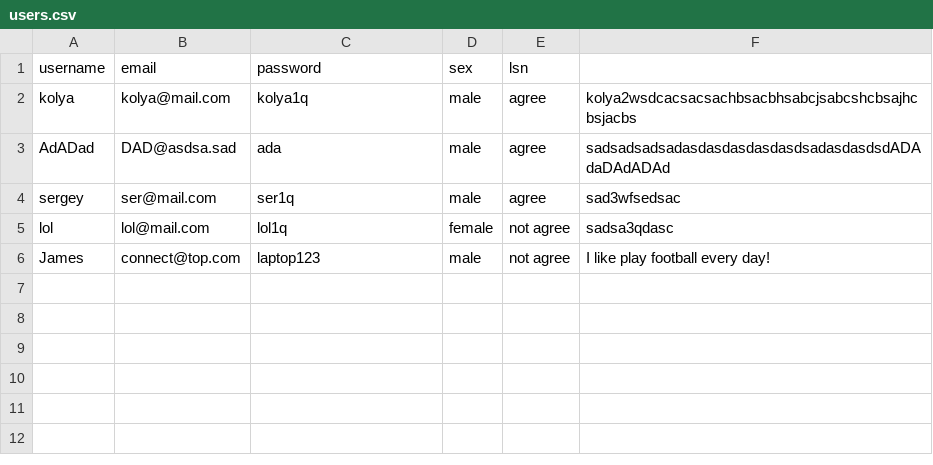
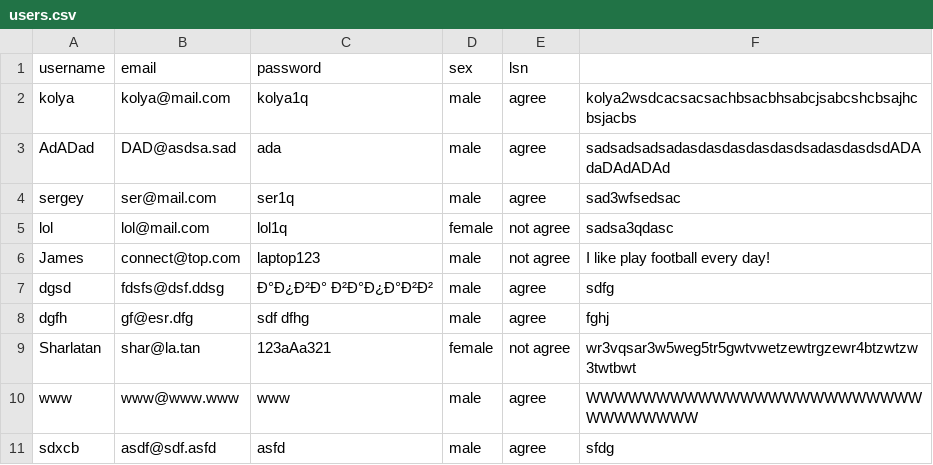
Before and after one commit to Extro5/homework, a CSV file: ProjectServlet/csv/users.csv, drawn as a sheet.

```diff
--- a/ProjectServlet/csv/users.csv
+++ b/ProjectServlet/csv/users.csv
@@ -6 +6,6 @@
 "James","connect@top.com","laptop123","male","not agree","I like play football every day!"
+"dgsd","fdsfs@dsf.ddsg","Ð°Ð¿Ð²Ð° Ð²Ð°Ð¿Ð°Ð²Ð²","male","agree","sdfg"
+"dgfh","gf@esr.dfg","sdf    dfhg","male","agree","fghj"
+"Sharlatan","shar@la.tan","123aAa321","female","not agree","wr3vqsar3w5weg5tr5gwtvwetzewtrgzewr4btzwtzw3twtbwt"
+"www","www@www.www","www","male","agree","WWWWWWWWWWWWWWWWWWWWWWWWWWWWWWWW"
+"sdxcb","asdf@sdf.asfd","asfd","male","agree","sfdg"
```
Also changed, not shown: 26 other files.
